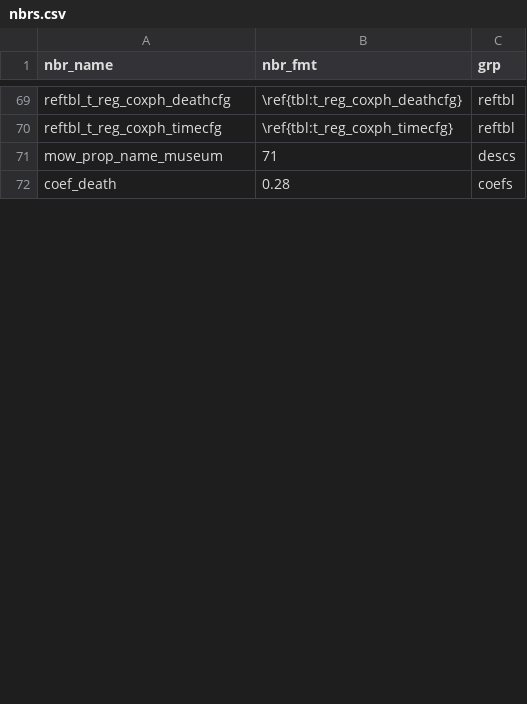
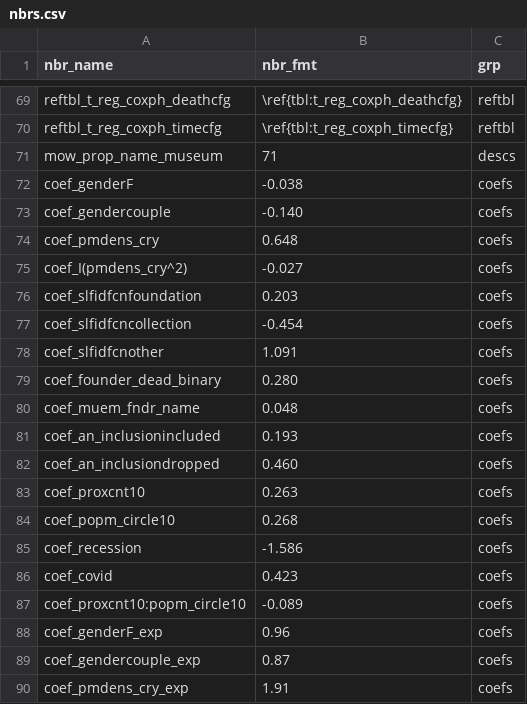
Before and after one commit to swhalemwo/pm_closing, a CSV file: misc/nbrs.csv, drawn as a sheet; only a part is shown, gaps mark what is left out; the diff covers the shown part only.

Commit message:
at all kind of coef nbrs

```diff
--- a/misc/nbrs.csv
+++ b/misc/nbrs.csv
@@ -71,2 +71,20 @@ reftbl_t_reg_coxph_timecfg,\ref{tbl:t_reg_coxph_timecfg},reftbl
 mow_prop_name_museum,71,descs
-coef_death,0.28,coefs
+coef_genderF,-0.038,coefs
+coef_gendercouple,-0.140,coefs
+coef_pmdens_cry, 0.648,coefs
+coef_I(pmdens_cry^2),-0.027,coefs
+coef_slfidfcnfoundation, 0.203,coefs
+coef_slfidfcncollection,-0.454,coefs
+coef_slfidfcnother, 1.091,coefs
+coef_founder_dead_binary, 0.280,coefs
+coef_muem_fndr_name, 0.048,coefs
+coef_an_inclusionincluded, 0.193,coefs
+coef_an_inclusiondropped, 0.460,coefs
+coef_proxcnt10, 0.263,coefs
+coef_popm_circle10, 0.268,coefs
+coef_recession,-1.586,coefs
+coef_covid, 0.423,coefs
+coef_proxcnt10:popm_circle10,-0.089,coefs
+coef_genderF_exp,0.96,coefs
+coef_gendercouple_exp,0.87,coefs
+coef_pmdens_cry_exp,1.91,coefs
```
Also changed, not shown: 27 added rows and 2 edited cells elsewhere in this file, 2 other files.
